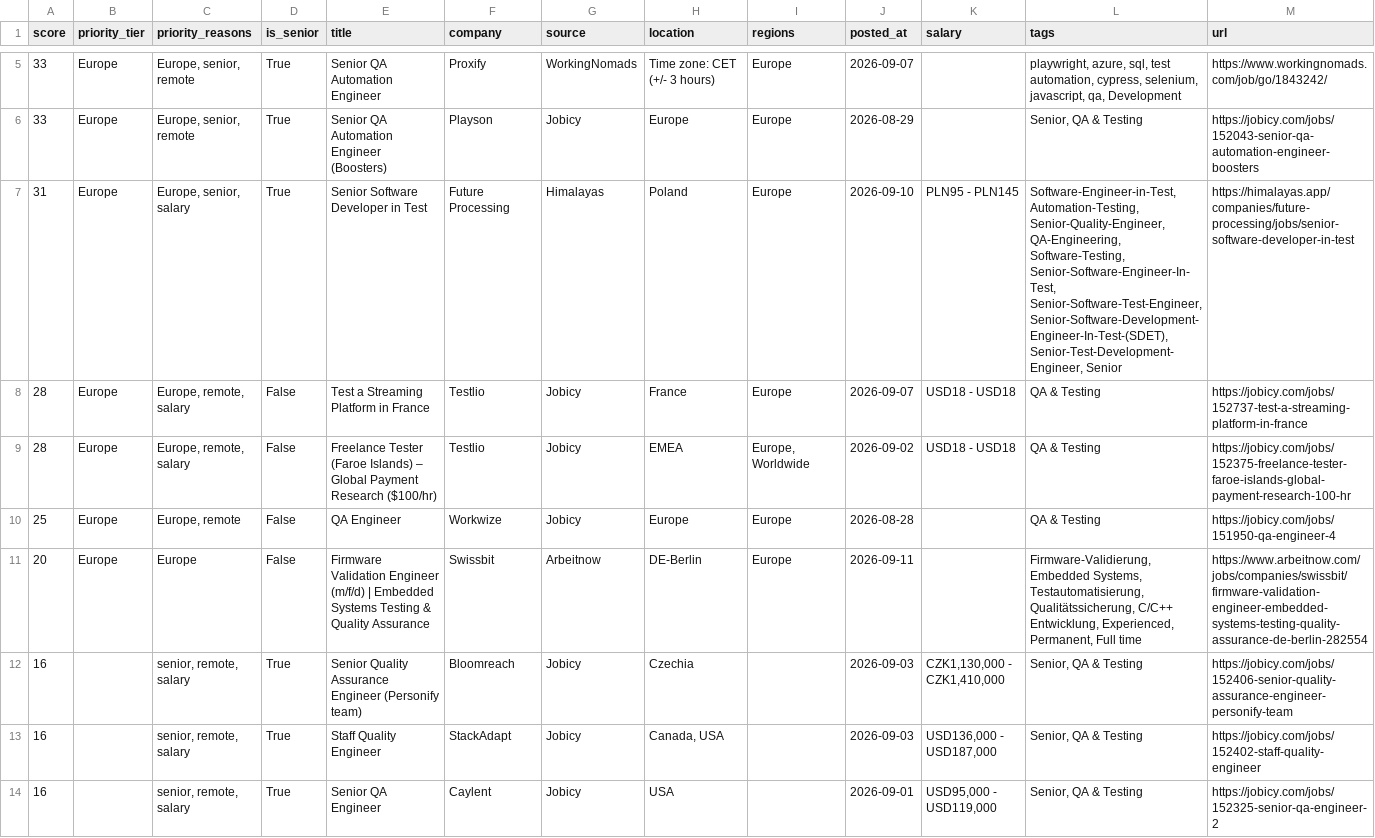
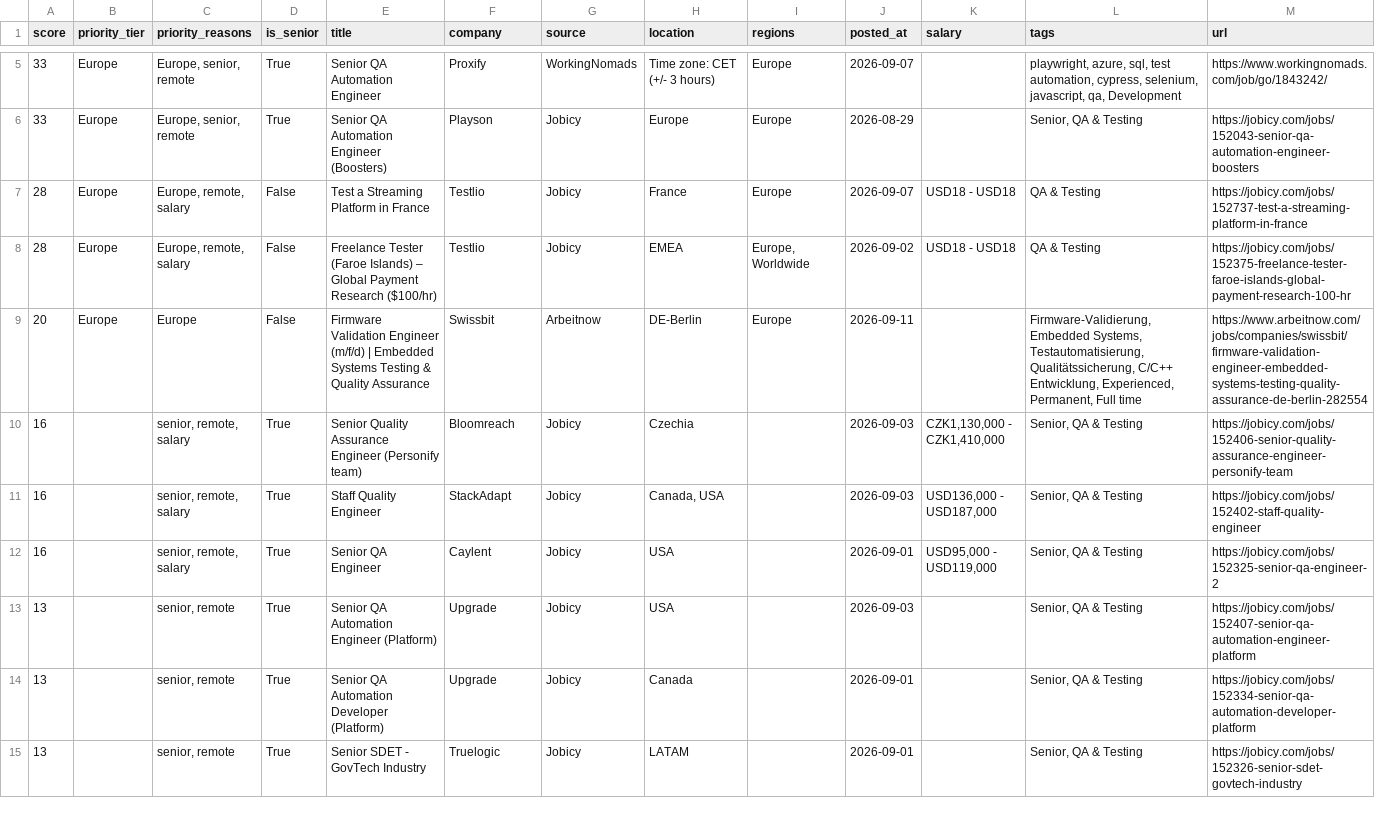
Before and after one commit to alif16syafri/job-scanner, a CSV file: output/qa_jobs.csv, drawn as a sheet; only a part is shown, gaps mark what is left out; the shorter side is filled out with more unchanged rows; removed rows and columns are numbered as before the commit, all else as after; rows hold the shown columns only; the diff covers the shown part only; the diff names each change by its address in the sheet, - before the commit and + after, or states it on an @@ line.

```diff
--- a/output/qa_jobs.csv
+++ b/output/qa_jobs.csv
-row 7: 31 | Europe | Europe, senior, salary | True | Senior Software Developer in Test | Future Processing | Himalayas | Poland | Europe | 2026-09-10 | PLN95 - PLN145 | Software-Engineer-in-Test, Automation-Testing, Senior-Quality-Engineer, QA-Engineering, Software-Testing, Senior-Software-Engineer-In-Test, Senior-Software-Test-Engineer, Senior-Software-Development-Engineer-In-Test-(SDET), Senior-Test-Development-Engineer, Senior | https://himalayas.app/companies/future-processing/jobs/senior-software-developer-in-test
-row 10: 25 | Europe | Europe, remote | False | QA Engineer | Workwize | Jobicy | Europe | Europe | 2026-08-28 |  | QA & Testing | https://jobicy.com/jobs/151950-qa-engineer-4
```
Also changed, not shown: 2 added rows and 7 removed rows elsewhere in this file, 2 other files.
